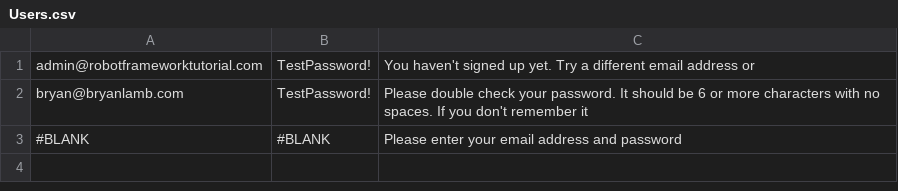
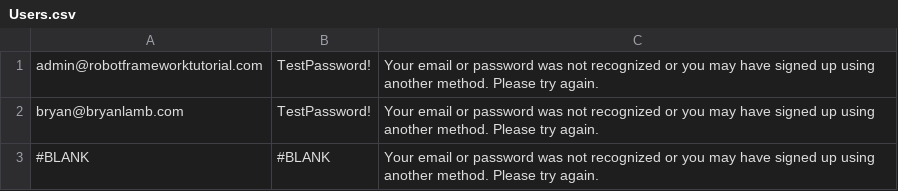
Before and after one commit to Gorthin/Robot_Framework_Test_Automation, a CSV file: project7/Data/Users.csv, drawn as a sheet.

Commit message:
Changed ExpectedErrorMessage text.

```diff
--- a/project7/Data/Users.csv
+++ b/project7/Data/Users.csv
@@ -1,3 +1,3 @@
-admin@robotframeworktutorial.com,TestPassword!,You haven't signed up yet. Try a different email address or
-bryan@bryanlamb.com,TestPassword!,Please double check your password. It should be 6 or more characters with no spaces. If you don't remember it
-#BLANK,#BLANK,Please enter your email address and password
+admin@robotframeworktutorial.com,TestPassword!,Your email or password was not recognized or you may have signed up using another method. Please try again.
+bryan@bryanlamb.com,TestPassword!,Your email or password was not recognized or you may have signed up using another method. Please try again.
+#BLANK,#BLANK,Your email or password was not recognized or you may have signed up using another method. Please try again.
```
